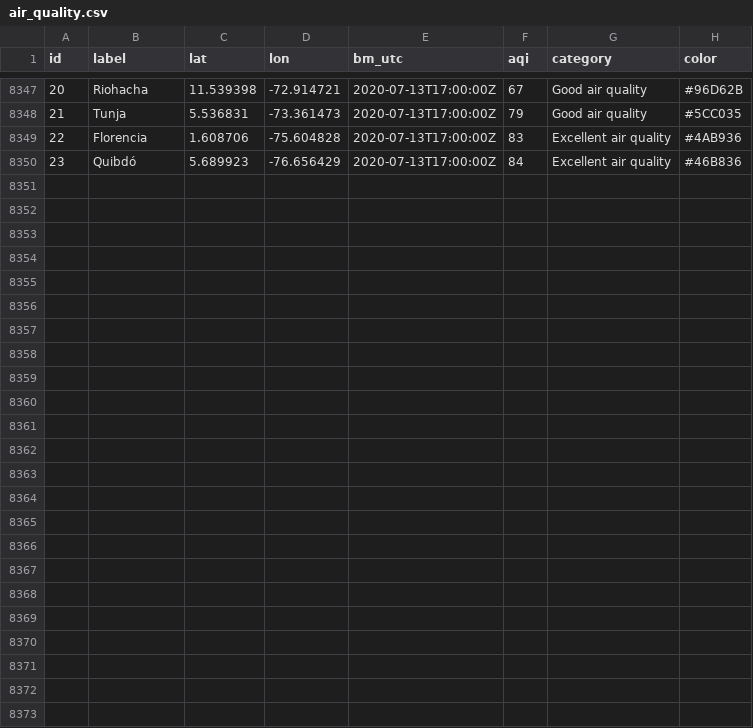
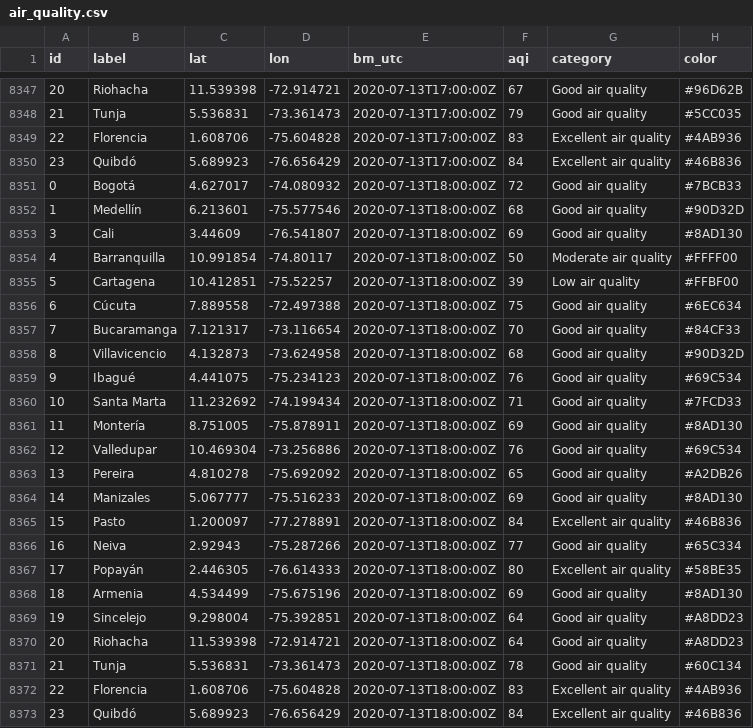
Before and after one commit to sebaxtian/breezometer-api-demo, a CSV file: output/air_quality.csv, drawn as a sheet; only a part is shown, gaps mark what is left out.

Commit message:
Updated at Mon Jul 13 18:20:03 UTC 2020

```diff
--- a/output/air_quality.csv
+++ b/output/air_quality.csv
@@ -8350 +8350,24 @@ id,label,lat,lon,bm_utc,aqi,category,color
 23,Quibdó,5.689923,-76.656429,2020-07-13T17:00:00Z,84,Excellent air quality,#46B836
+0,Bogotá,4.627017,-74.080932,2020-07-13T18:00:00Z,72,Good air quality,#7BCB33
+1,Medellín,6.213601,-75.577546,2020-07-13T18:00:00Z,68,Good air quality,#90D32D
+3,Cali,3.44609,-76.541807,2020-07-13T18:00:00Z,69,Good air quality,#8AD130
+4,Barranquilla,10.991854,-74.80117,2020-07-13T18:00:00Z,50,Moderate air quality,#FFFF00
+5,Cartagena,10.412851,-75.52257,2020-07-13T18:00:00Z,39,Low air quality,#FFBF00
+6,Cúcuta,7.889558,-72.497388,2020-07-13T18:00:00Z,75,Good air quality,#6EC634
+7,Bucaramanga,7.121317,-73.116654,2020-07-13T18:00:00Z,70,Good air quality,#84CF33
+8,Villavicencio,4.132873,-73.624958,2020-07-13T18:00:00Z,68,Good air quality,#90D32D
+9,Ibagué,4.441075,-75.234123,2020-07-13T18:00:00Z,76,Good air quality,#69C534
+10,Santa Marta,11.232692,-74.199434,2020-07-13T18:00:00Z,71,Good air quality,#7FCD33
+11,Montería,8.751005,-75.878911,2020-07-13T18:00:00Z,69,Good air quality,#8AD130
+12,Valledupar,10.469304,-73.256886,2020-07-13T18:00:00Z,76,Good air quality,#69C534
+13,Pereira,4.810278,-75.692092,2020-07-13T18:00:00Z,65,Good air quality,#A2DB26
+14,Manizales,5.067777,-75.516233,2020-07-13T18:00:00Z,69,Good air quality,#8AD130
+15,Pasto,1.200097,-77.278891,2020-07-13T18:00:00Z,84,Excellent air quality,#46B836
+16,Neiva,2.92943,-75.287266,2020-07-13T18:00:00Z,77,Good air quality,#65C334
+17,Popayán,2.446305,-76.614333,2020-07-13T18:00:00Z,80,Excellent air quality,#58BE35
+18,Armenia,4.534499,-75.675196,2020-07-13T18:00:00Z,69,Good air quality,#8AD130
+19,Sincelejo,9.298004,-75.392851,2020-07-13T18:00:00Z,64,Good air quality,#A8DD23
+20,Riohacha,11.539398,-72.914721,2020-07-13T18:00:00Z,64,Good air quality,#A8DD23
+21,Tunja,5.536831,-73.361473,2020-07-13T18:00:00Z,78,Good air quality,#60C134
+22,Florencia,1.608706,-75.604828,2020-07-13T18:00:00Z,83,Excellent air quality,#4AB936
+23,Quibdó,5.689923,-76.656429,2020-07-13T18:00:00Z,84,Excellent air quality,#46B836
```
